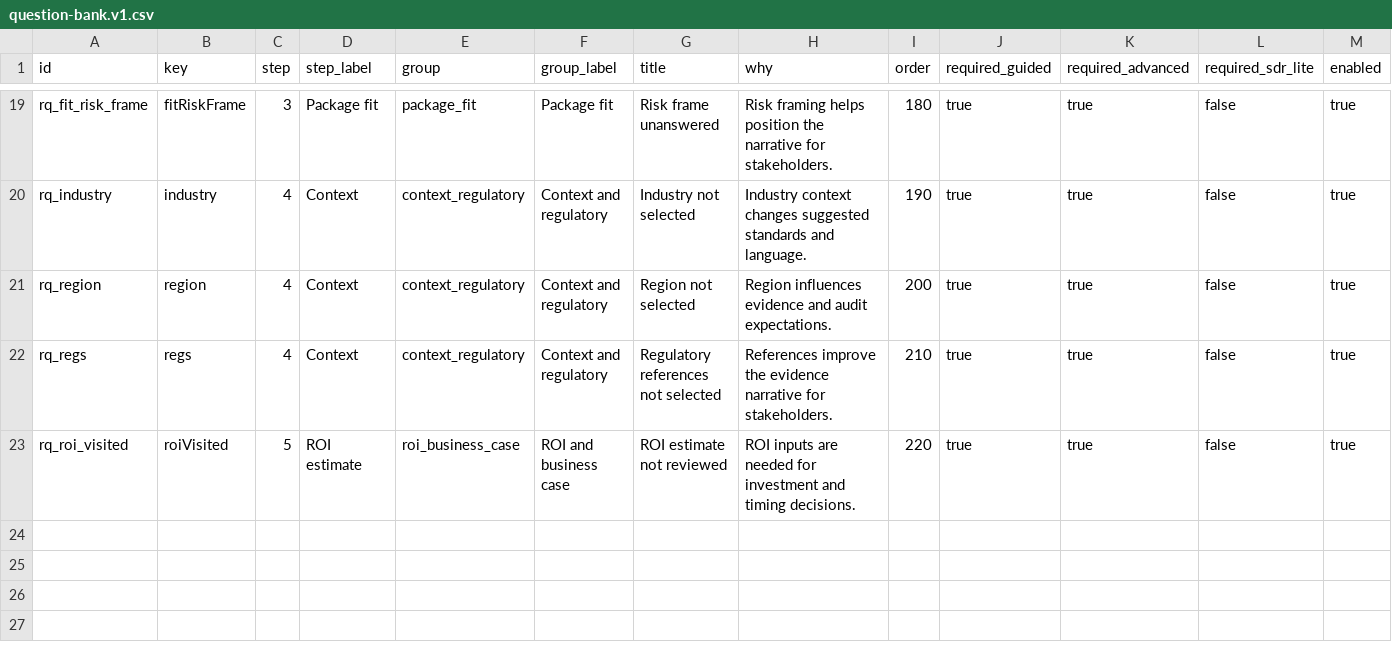
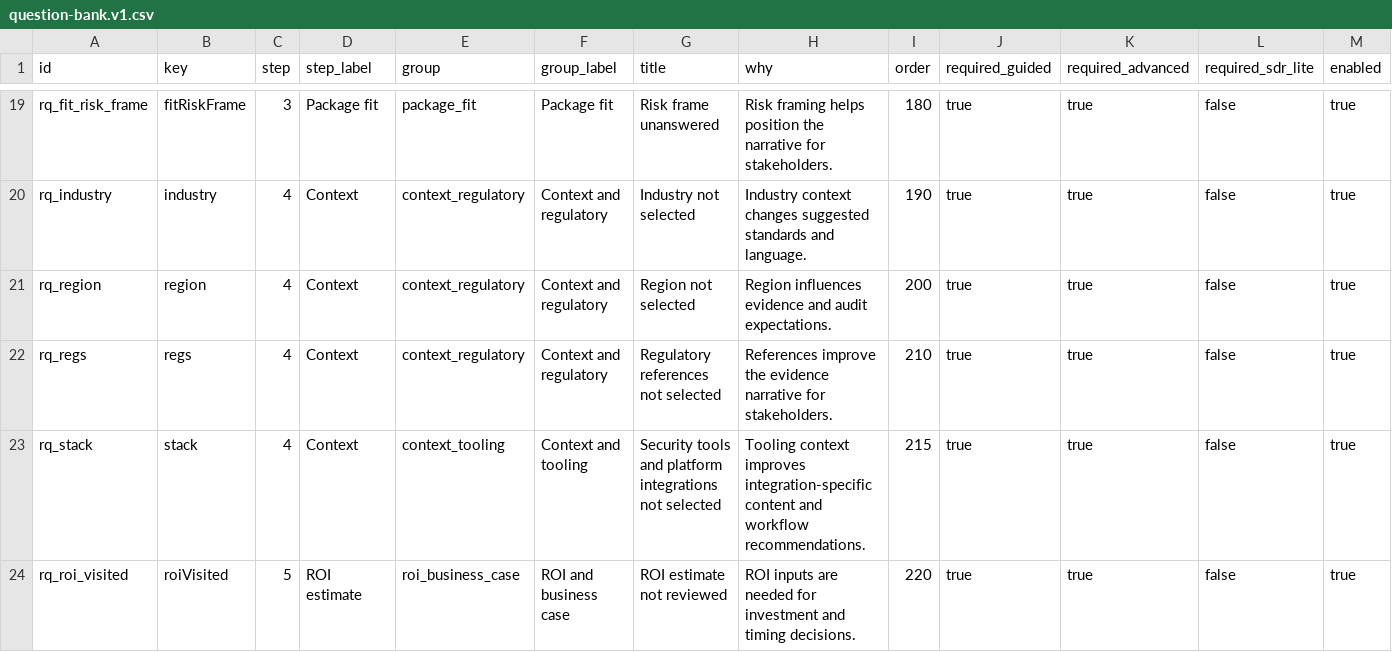
Before and after one commit to willbloor/ciso-configurator, a CSV file: assets/data/question-bank.v1.csv, drawn as a sheet; only a part is shown, gaps mark what is left out.

```diff
--- a/assets/data/question-bank.v1.csv
+++ b/assets/data/question-bank.v1.csv
@@ -22,2 +22,3 @@ rq_region,region,4,Context,context_regulatory,Context and regulatory,Region not
 rq_regs,regs,4,Context,context_regulatory,Context and regulatory,Regulatory references not selected,References improve the evidence narrative for stakeholders.,210,true,true,false,true
+rq_stack,stack,4,Context,context_tooling,Context and tooling,Security tools and platform integrations not selected,Tooling context improves integration-specific content and workflow recommendations.,215,true,true,false,true
 rq_roi_visited,roiVisited,5,ROI estimate,roi_business_case,ROI and business case,ROI estimate not reviewed,ROI inputs are needed for investment and timing decisions.,220,true,true,false,true
```
Also changed, not shown: assets/data/immersive-content-master.csv, assets/data/official-blog-rss-curated.csv, 10 other files.
